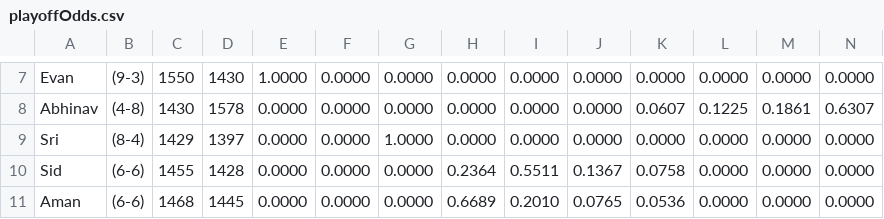
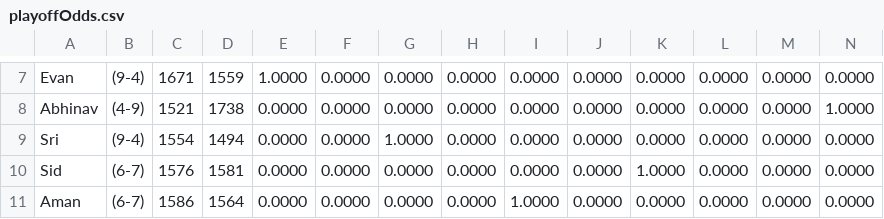
Before and after one commit to suprabhatgurrala/FFMonteCarloSim, a CSV file: playoffOdds.csv, drawn as a sheet; only a part is shown, gaps mark what is left out; the diff covers the shown part only; the diff names each change by its address in the sheet, - before the commit and + after, or states it on an @@ line.

```diff
--- a/playoffOdds.csv
+++ b/playoffOdds.csv
-B7: (9-3)
+B7: (9-4)
-C7: 1550
+C7: 1671
-D7: 1430
+D7: 1559
-B8: (4-8)
+B8: (4-9)
-C8: 1430
+C8: 1521
-D8: 1578
+D8: 1738
-K8: 0.0607
+K8: 0.0000
-L8: 0.1225
+L8: 0.0000
-M8: 0.1861
+M8: 0.0000
-N8: 0.6307
+N8: 1.0000
-B9: (8-4)
+B9: (9-4)
-C9: 1429
+C9: 1554
-D9: 1397
+D9: 1494
-B10:B11: (6-6)
+B10:B11: (6-7)
-C10: 1455
+C10: 1576
-D10: 1428
+D10: 1581
-H10: 0.2364
+H10: 0.0000
-I10: 0.5511
+I10: 0.0000
-J10: 0.1367
+J10: 0.0000
-K10: 0.0758
+K10: 1.0000
-C11: 1468
+C11: 1586
-D11: 1445
+D11: 1564
-H11: 0.6689
+H11: 0.0000
-I11: 0.2010
+I11: 1.0000
-J11: 0.0765
+J11: 0.0000
-K11: 0.0536
+K11: 0.0000
```
Also changed, not shown: 33 edited cells elsewhere in this file, teamMatchups.csv, 20 other files.
